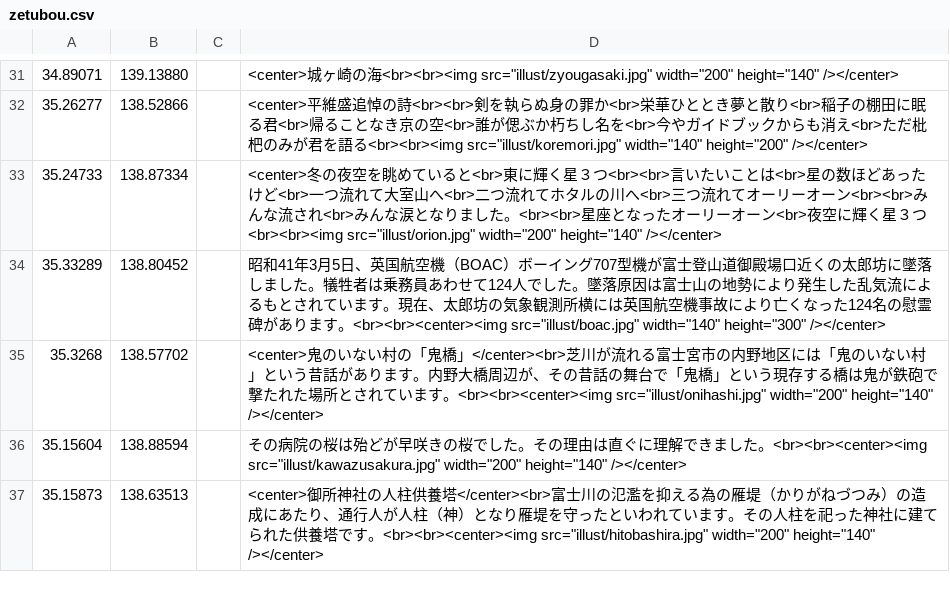
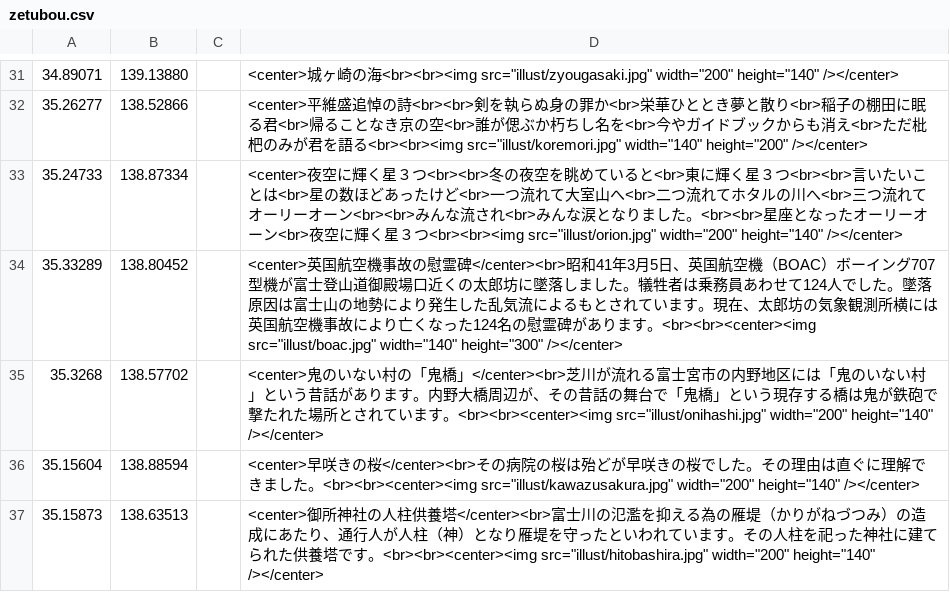
Before and after one commit to shibakin507/darkside, a CSV file: data/zetubou.csv, drawn as a sheet; only a part is shown, gaps mark what is left out.

Commit message:
Update zetubou.csv

```diff
--- a/data/zetubou.csv
+++ b/data/zetubou.csv
@@ -32,6 +32,6 @@
 35.26277,138.52866,,<center>平維盛追悼の詩<br><br>剣を執らぬ身の罪か<br>栄華ひととき夢と散り<br>稲子の棚田に眠る君<br>帰ることなき京の空<br>誰が偲ぶか朽ちし名を<br>今やガイドブックからも消え<br>ただ枇杷のみが君を語る<br><br><img src="illust/koremori.jpg" width="140" height="200" /></center>
-35.24733,138.87334,,<center>冬の夜空を眺めていると<br>東に輝く星３つ<br><br>言いたいことは<br>星の数ほどあったけど<br>一つ流れて大室山へ<br>二つ流れてホタルの川へ<br>三つ流れてオーリーオーン<br><br>みんな流され<br>みんな涙となりました。<br><br>星座となったオーリーオーン<br>夜空に輝く星３つ<br><br><img src="illust/orion.jpg" width="200" height="140" /></center>
-35.33289,138.80452,,昭和41年3月5日、英国航空機（BOAC）ボーイング707型機が富士登山道御殿場口近くの太郎坊に墜落しました。犠牲者は乗務員あわせて124人でした。墜落原因は富士山の地勢により発生した乱気流によるもとされています。現在、太郎坊の気象観測所横には英国航空機事故により亡くなった124名の慰霊碑があります。<br><br><center><img src="illust/boac.jpg" width="140" height="300" /></center>
+35.24733,138.87334,,<center>夜空に輝く星３つ<br><br>冬の夜空を眺めていると<br>東に輝く星３つ<br><br>言いたいことは<br>星の数ほどあったけど<br>一つ流れて大室山へ<br>二つ流れてホタルの川へ<br>三つ流れてオーリーオーン<br><br>みんな流され<br>みんな涙となりました。<br><br>星座となったオーリーオーン<br>夜空に輝く星３つ<br><br><img src="illust/orion.jpg" width="200" height="140" /></center>
+35.33289,138.80452,,<center>英国航空機事故の慰霊碑</center><br>昭和41年3月5日、英国航空機（BOAC）ボーイング707型機が富士登山道御殿場口近くの太郎坊に墜落しました。犠牲者は乗務員あわせて124人でした。墜落原因は富士山の地勢により発生した乱気流によるもとされています。現在、太郎坊の気象観測所横には英国航空機事故により亡くなった124名の慰霊碑があります。<br><br><center><img src="illust/boac.jpg" width="140" height="300" /></center>
 35.3268,138.57702,,<center>鬼のいない村の「鬼橋」</center><br>芝川が流れる富士宮市の内野地区には「鬼のいない村」という昔話があります。内野大橋周辺が、その昔話の舞台で「鬼橋」という現存する橋は鬼が鉄砲で撃たれた場所とされています。<br><br><center><img src="illust/onihashi.jpg" width="200" height="140" /></center>
-35.15604,138.88594,,その病院の桜は殆どが早咲きの桜でした。その理由は直ぐに理解できました。<br><br><center><img src="illust/kawazusakura.jpg" width="200" height="140" /></center>
+35.15604,138.88594,,<center>早咲きの桜</center><br>その病院の桜は殆どが早咲きの桜でした。その理由は直ぐに理解できました。<br><br><center><img src="illust/kawazusakura.jpg" width="200" height="140" /></center>
 35.15873,138.63513,,<center>御所神社の人柱供養塔</center><br>富士川の氾濫を抑える為の雁堤（かりがねづつみ）の造成にあたり、通行人が人柱（神）となり雁堤を守ったといわれています。その人柱を祀った神社に建てられた供養塔です。<br><br><center><img src="illust/hitobashira.jpg" width="200" height="140" /></center>
```
